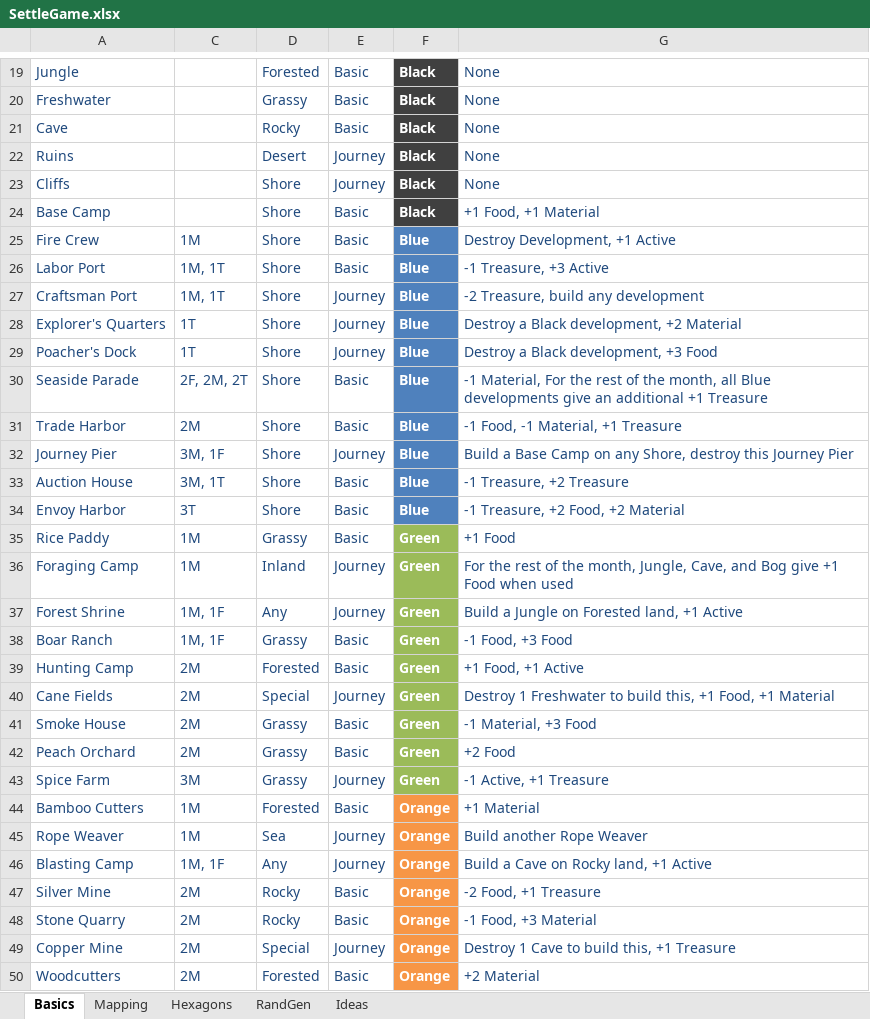
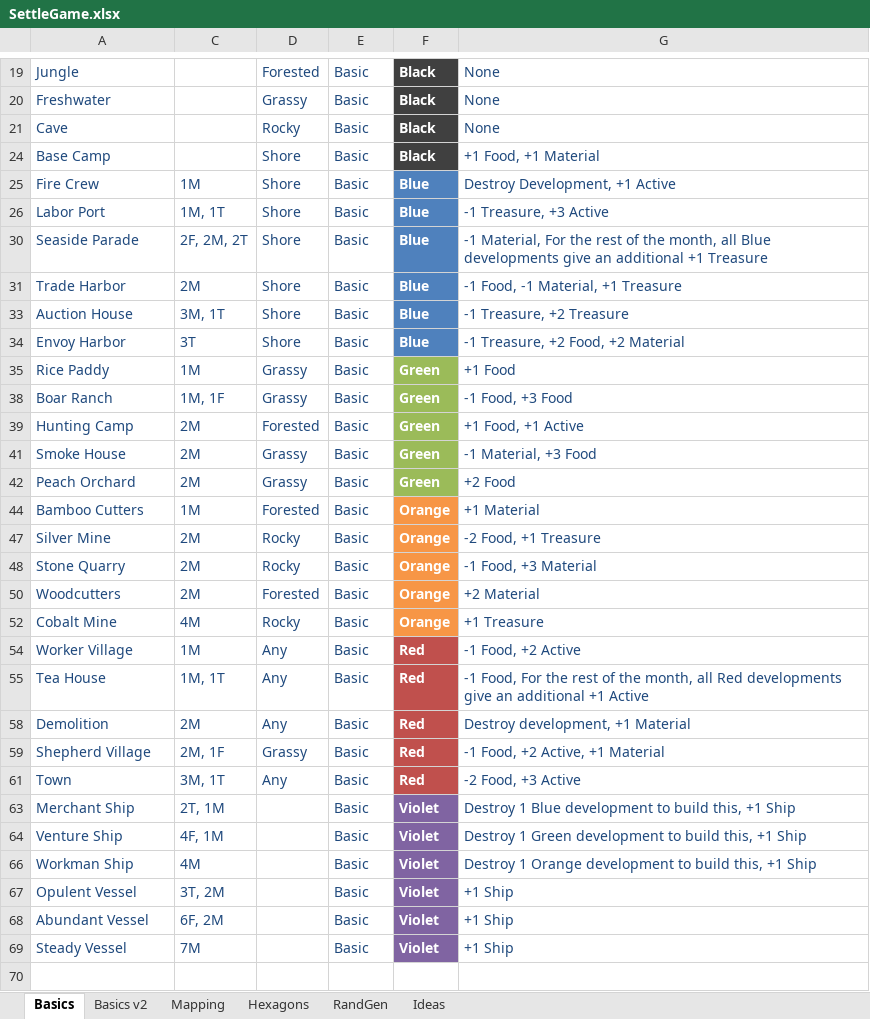
Before and after one commit to calebjmatthews/Archipelago, an Excel workbook: SettleGame.xlsx, sheet Basics, drawn as a sheet; only a part is shown, gaps mark what is left out; the shorter side is filled out with more unchanged rows; values as stored, in another font and other column widths than the file's, no borders; table styles not drawn; the diff covers the shown part only; the diff names each change by its address in the sheet, - before the commit and + after, or states it on an @@ line.

```diff
--- a/SettleGame.xlsx (sheet Basics)
+++ b/SettleGame.xlsx (sheet Basics)
+sheet tab: Basics v2
@@ row 22 hidden: Ruins |  | Desert | Journey | Black | None @@
@@ row 23 hidden: Cliffs |  | Shore | Journey | Black | None @@
@@ row 27 hidden: Craftsman Port | 1M, 1T | Shore | Journey | Blue | -2 Treasure, build any development @@
@@ row 28 hidden: Explorer's Quarters | 1T | Shore | Journey | Blue | Destroy a Black development, +2 Material @@
@@ row 29 hidden: Poacher's Dock | 1T | Shore | Journey | Blue | Destroy a Black development, +3 Food @@
@@ row 32 hidden: Journey Pier | 3M, 1F | Shore | Journey | Blue | Build a Base Camp on any Shore, destroy this Journey Pier @@
@@ row 36 hidden: Foraging Camp | 1M | Inland | Journey | Green | For the rest of the month, Jungle, Cave, and Bog give +1 Food when used @@
@@ row 37 hidden: Forest Shrine | 1M, 1F | Any | Journey | Green | Build a Jungle on Forested land, +1 Active @@
@@ row 40 hidden: Cane Fields | 2M | Special | Journey | Green | Destroy 1 Freshwater to build this, +1 Food, +1 Material @@
@@ row 43 hidden: Spice Farm | 3M | Grassy | Journey | Green | -1 Active, +1 Treasure @@
@@ row 45 hidden: Rope Weaver | 1M | Sea | Journey | Orange | Build another Rope Weaver @@
@@ row 46 hidden: Blasting Camp | 1M, 1F | Any | Journey | Orange | Build a Cave on Rocky land, +1 Active @@
@@ row 49 hidden: Copper Mine | 2M | Special | Journey | Orange | Destroy 1 Cave to build this, +1 Treasure @@
```
Also changed, not shown: 7 hidden or unhidden rows elsewhere in this sheet, sheet Ideas, charts or pictures, 22 other files.
